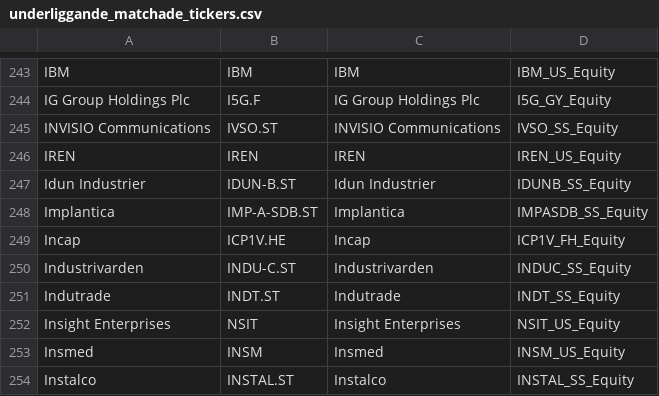
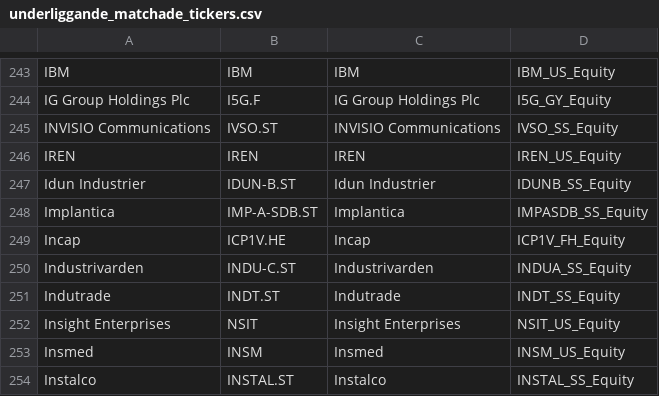
Before and after one commit to andreasklippinge/klippinge-trading, a CSV file: Trading/underliggande_matchade_tickers.csv, drawn as a sheet; only a part is shown, gaps mark what is left out.

```diff
--- a/Trading/underliggande_matchade_tickers.csv
+++ b/Trading/underliggande_matchade_tickers.csv
@@ -249,3 +249,3 @@ Implantica;IMP-A-SDB.ST;Implantica;IMPASDB_SS_Equity
 Incap;ICP1V.HE;Incap;ICP1V_FH_Equity
-Industrivarden;INDU-C.ST;Industrivarden;INDUC_SS_Equity
+Industrivarden;INDU-C.ST;Industrivarden;INDUA_SS_Equity
 Indutrade;INDT.ST;Indutrade;INDT_SS_Equity
```
Also changed, not shown: 5 other files.
